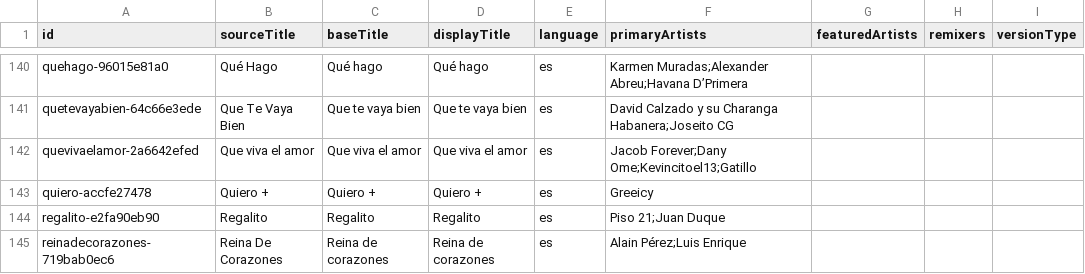
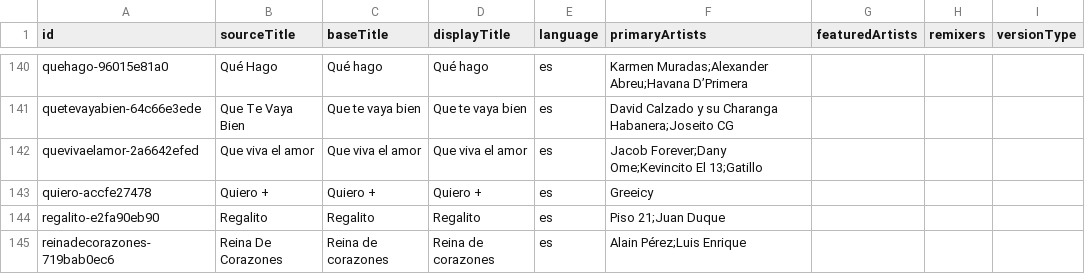
Before and after one commit to dguerrerom/entre-hits, a CSV file: content/songs/catalog.csv, drawn as a sheet; only a part is shown, gaps mark what is left out; the diff names each change by its address in the sheet, - before the commit and + after, or states it on an @@ line.

Commit message:
fix: normalize Kevincito El 13 credit

```diff
--- a/content/songs/catalog.csv
+++ b/content/songs/catalog.csv
-F142 (primaryArtists): Jacob Forever;Dany Ome;Kevincitoel13;Gatillo
+F142 (primaryArtists): Jacob Forever;Dany Ome;Kevincito El 13;Gatillo
```
Also changed, not shown: 1 other file.
